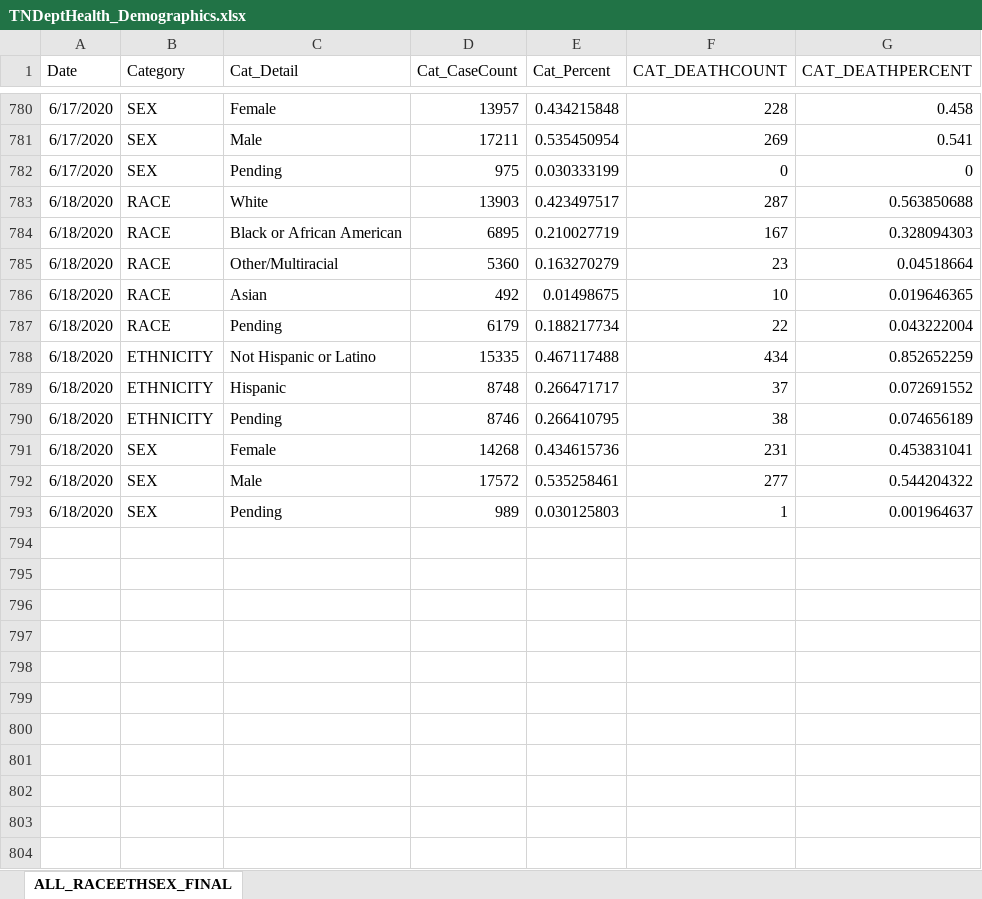
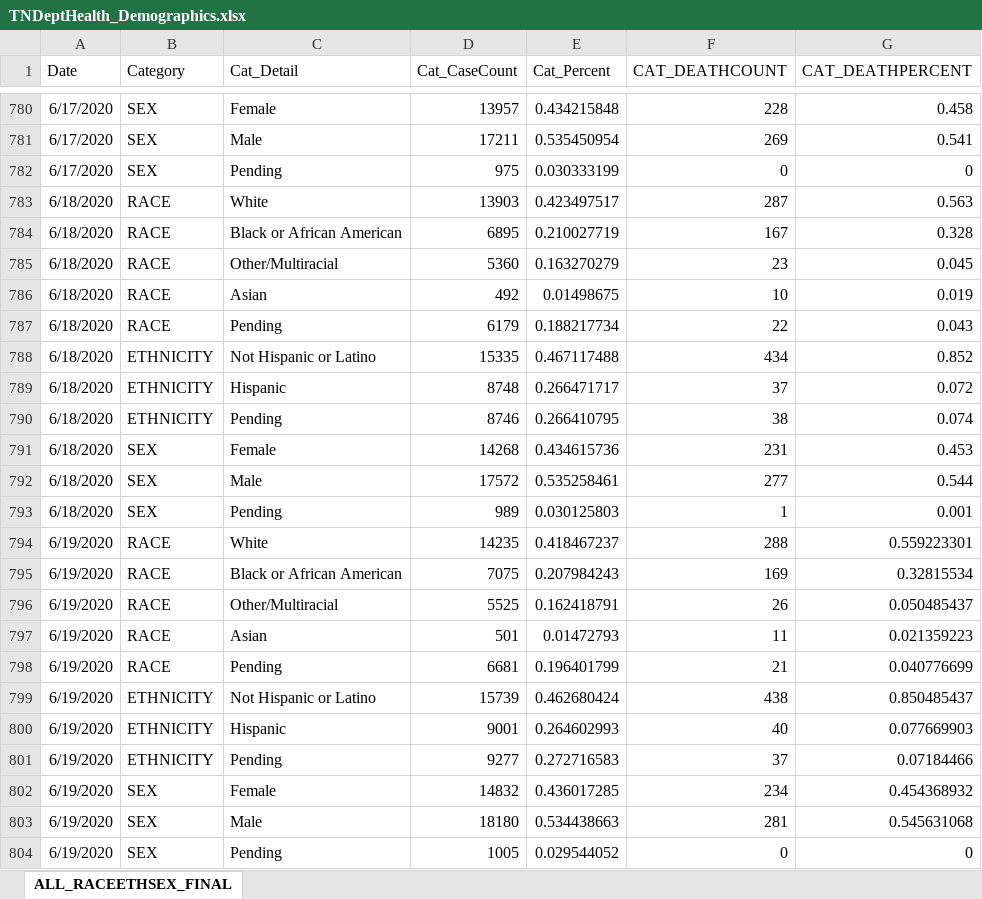
Before and after one commit to mfcarrasco/COVID-TN-Counties, an Excel workbook: TNDeptHealth_Demographics.xlsx, sheet ALL_RACEETHSEX_FINAL, drawn as a sheet; only a part is shown, gaps mark what is left out; values as stored, in another font and other column widths than the file's, no borders; the diff names each change by its address in the sheet, - before the commit and + after, or states it on an @@ line.

```diff
--- a/TNDeptHealth_Demographics.xlsx (sheet ALL_RACEETHSEX_FINAL)
+++ b/TNDeptHealth_Demographics.xlsx (sheet ALL_RACEETHSEX_FINAL)
-G783 (CAT_DEATHPERCENT): 0.563850688
+G783 (CAT_DEATHPERCENT): 0.563
-G784 (CAT_DEATHPERCENT): 0.328094303
+G784 (CAT_DEATHPERCENT): 0.328
-G785 (CAT_DEATHPERCENT): 0.04518664
+G785 (CAT_DEATHPERCENT): 0.045
-G786 (CAT_DEATHPERCENT): 0.019646365
+G786 (CAT_DEATHPERCENT): 0.019
-G787 (CAT_DEATHPERCENT): 0.043222004
+G787 (CAT_DEATHPERCENT): 0.043
-G788 (CAT_DEATHPERCENT): 0.852652259
+G788 (CAT_DEATHPERCENT): 0.852
-G789 (CAT_DEATHPERCENT): 0.072691552
+G789 (CAT_DEATHPERCENT): 0.072
-G790 (CAT_DEATHPERCENT): 0.074656189
+G790 (CAT_DEATHPERCENT): 0.074
-G791 (CAT_DEATHPERCENT): 0.453831041
+G791 (CAT_DEATHPERCENT): 0.453
-G792 (CAT_DEATHPERCENT): 0.544204322
+G792 (CAT_DEATHPERCENT): 0.544
-G793 (CAT_DEATHPERCENT): 0.001964637
+G793 (CAT_DEATHPERCENT): 0.001
+row 794: 6/19/2020 | RACE | White | 14235 | 0.418467237 | 288 | 0.559223301
+row 795: 6/19/2020 | RACE | Black or African American | 7075 | 0.207984243 | 169 | 0.32815534
+row 796: 6/19/2020 | RACE | Other/Multiracial | 5525 | 0.162418791 | 26 | 0.050485437
+row 797: 6/19/2020 | RACE | Asian | 501 | 0.01472793 | 11 | 0.021359223
+row 798: 6/19/2020 | RACE | Pending | 6681 | 0.196401799 | 21 | 0.040776699
+row 799: 6/19/2020 | ETHNICITY | Not Hispanic or Latino | 15739 | 0.462680424 | 438 | 0.850485437
+row 800: 6/19/2020 | ETHNICITY | Hispanic | 9001 | 0.264602993 | 40 | 0.077669903
+row 801: 6/19/2020 | ETHNICITY | Pending | 9277 | 0.272716583 | 37 | 0.07184466
+row 802: 6/19/2020 | SEX | Female | 14832 | 0.436017285 | 234 | 0.454368932
+row 803: 6/19/2020 | SEX | Male | 18180 | 0.534438663 | 281 | 0.545631068
+row 804: 6/19/2020 | SEX | Pending | 1005 | 0.029544052 | 0 | 0
```
Also changed, not shown: TN_Age.xlsx, TN_COVID19_CountyDaily.xlsx, 1 other file.
